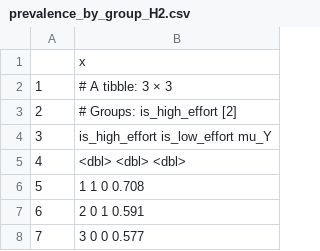
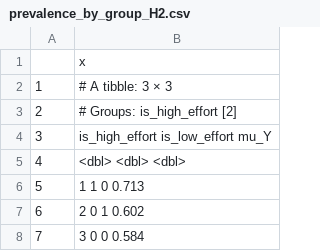
Before and after one commit to jamieyap/MARS-Repository-Primary-Aim, a CSV file: analysis-complete-case/formatted-output/H2/prevalence_by_group_H2.csv, drawn as a sheet.

```diff
--- a/analysis-complete-case/formatted-output/H2/prevalence_by_group_H2.csv
+++ b/analysis-complete-case/formatted-output/H2/prevalence_by_group_H2.csv
@@ -5,4 +5,4 @@
 "4","           <dbl>         <dbl> <dbl>"
-"5","1              1             0 0.708"
-"6","2              0             1 0.591"
-"7","3              0             0 0.577"
+"5","1              1             0 0.713"
+"6","2              0             1 0.602"
+"7","3              0             0 0.584"
```
Also changed, not shown: 19 other files.
